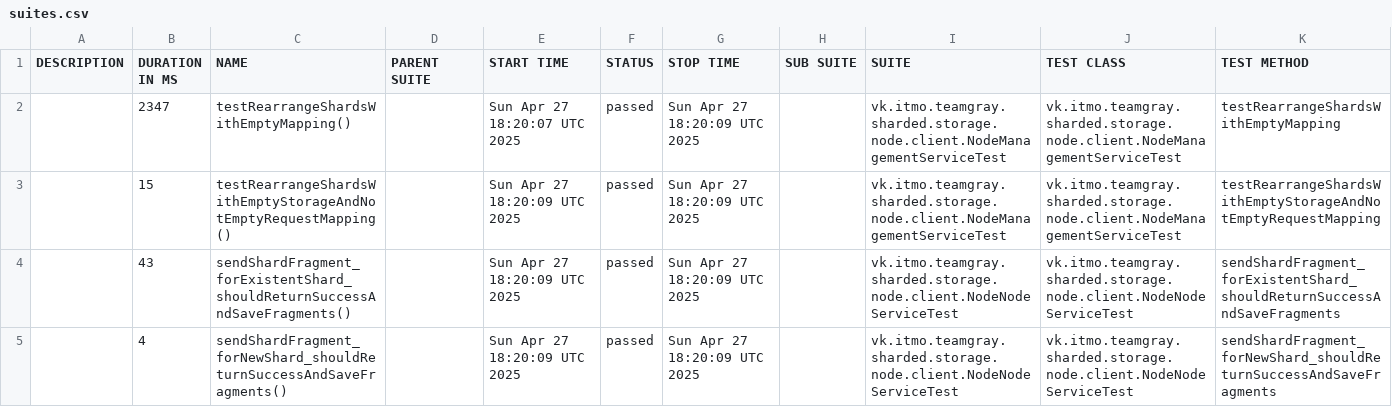
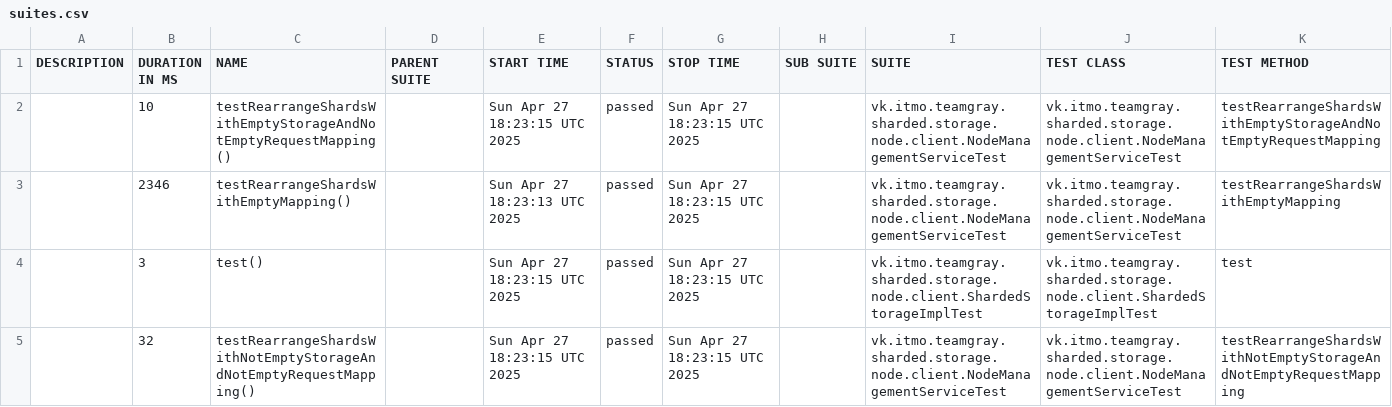
Before and after one commit to Team-Gray-ITMO/sharded-storage, a CSV file: data/suites.csv, drawn as a sheet.

```diff
--- a/data/suites.csv
+++ b/data/suites.csv
@@ -1,5 +1,5 @@
 "DESCRIPTION","DURATION IN MS","NAME","PARENT SUITE","START TIME","STATUS","STOP TIME","SUB SUITE","SUITE","TEST CLASS","TEST METHOD"
-"","2347","testRearrangeShardsWithEmptyMapping()","","Sun Apr 27 18:20:07 UTC 2025","passed","Sun Apr 27 18:20:09 UTC 2025","","vk.itmo.teamgray.sharded.storage.node.client.NodeManagementServiceTest","vk.itmo.teamgray.sharded.storage.node.client.NodeManagementServiceTest","testRearrangeShardsWithEmptyMapping"
-"","15","testRearrangeShardsWithEmptyStorageAndNotEmptyRequestMapping()","","Sun Apr 27 18:20:09 UTC 2025","passed","Sun Apr 27 18:20:09 UTC 2025","","vk.itmo.teamgray.sharded.storage.node.client.NodeManagementServiceTest","vk.itmo.teamgray.sharded.storage.node.client.NodeManagementServiceTest","testRearrangeShardsWithEmptyStorageAndNotEmptyRequestMapping"
-"","43","sendShardFragment_forExistentShard_shouldReturnSuccessAndSaveFragments()","","Sun Apr 27 18:20:09 UTC 2025","passed","Sun Apr 27 18:20:09 UTC 2025","","vk.itmo.teamgray.sharded.storage.node.client.NodeNodeServiceTest","vk.itmo.teamgray.sharded.storage.node.client.NodeNodeServiceTest","sendShardFragment_forExistentShard_shouldReturnSuccessAndSaveFragments"
-"","4","sendShardFragment_forNewShard_shouldReturnSuccessAndSaveFragments()","","Sun Apr 27 18:20:09 UTC 2025","passed","Sun Apr 27 18:20:09 UTC 2025","","vk.itmo.teamgray.sharded.storage.node.client.NodeNodeServiceTest","vk.itmo.teamgray.sharded.storage.node.client.NodeNodeServiceTest","sendShardFragment_forNewShard_shouldReturnSuccessAndSaveFragments"
+"","10","testRearrangeShardsWithEmptyStorageAndNotEmptyRequestMapping()","","Sun Apr 27 18:23:15 UTC 2025","passed","Sun Apr 27 18:23:15 UTC 2025","","vk.itmo.teamgray.sharded.storage.node.client.NodeManagementServiceTest","vk.itmo.teamgray.sharded.storage.node.client.NodeManagementServiceTest","testRearrangeShardsWithEmptyStorageAndNotEmptyRequestMapping"
+"","2346","testRearrangeShardsWithEmptyMapping()","","Sun Apr 27 18:23:13 UTC 2025","passed","Sun Apr 27 18:23:15 UTC 2025","","vk.itmo.teamgray.sharded.storage.node.client.NodeManagementServiceTest","vk.itmo.teamgray.sharded.storage.node.client.NodeManagementServiceTest","testRearrangeShardsWithEmptyMapping"
+"","3","test()","","Sun Apr 27 18:23:15 UTC 2025","passed","Sun Apr 27 18:23:15 UTC 2025","","vk.itmo.teamgray.sharded.storage.node.client.ShardedStorageImplTest","vk.itmo.teamgray.sharded.storage.node.client.ShardedStorageImplTest","test"
+"","32","testRearrangeShardsWithNotEmptyStorageAndNotEmptyRequestMapping()","","Sun Apr 27 18:23:15 UTC 2025","passed","Sun Apr 27 18:23:15 UTC 2025","","vk.itmo.teamgray.sharded.storage.node.client.NodeManagementServiceTest","vk.itmo.teamgray.sharded.storage.node.client.NodeManagementServiceTest","testRearrangeShardsWithNotEmptyStorageAndNotEmptyRequestMapping"
```
Also changed, not shown: 23 other files.
